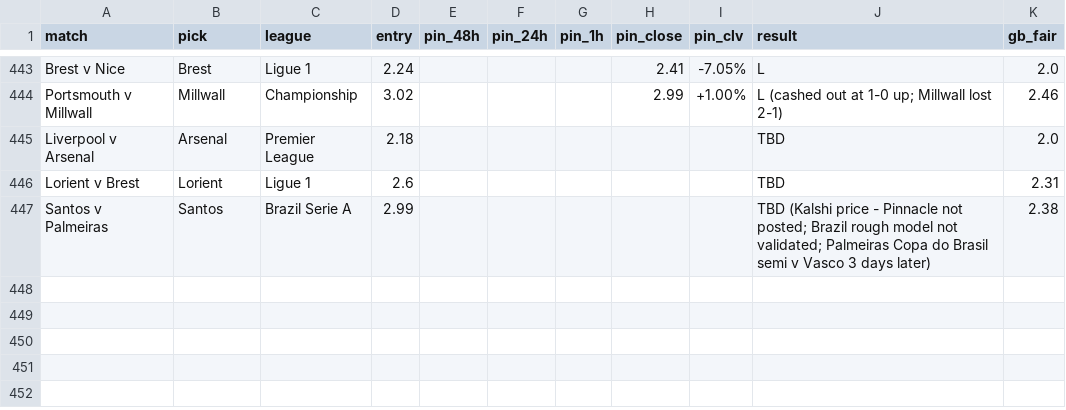
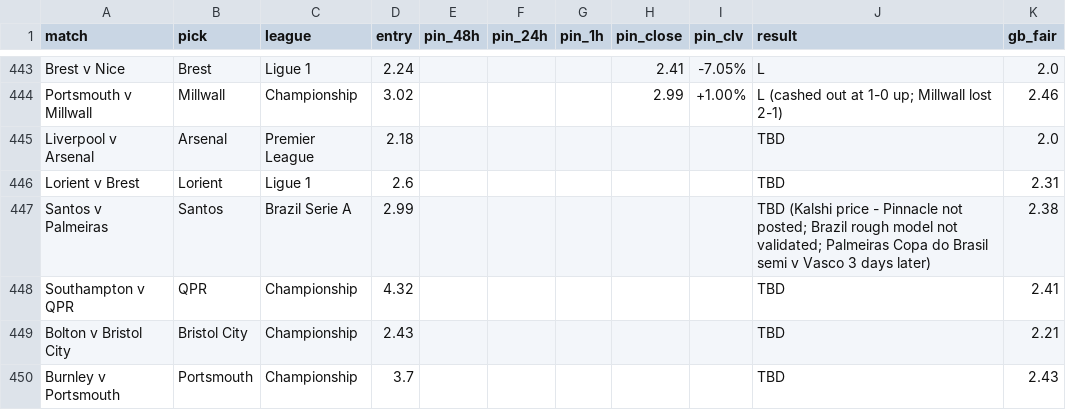
Before and after one commit to Rodzzinho/gamebreaker-clv-proof, a CSV file: pinnacle_clv_drift.csv, drawn as a sheet; only a part is shown, gaps mark what is left out.

```diff
--- a/pinnacle_clv_drift.csv
+++ b/pinnacle_clv_drift.csv
@@ -447 +447,4 @@ Lorient v Brest,Lorient,Ligue 1,2.6,,,,,,TBD,2.31
 Santos v Palmeiras,Santos,Brazil Serie A,2.99,,,,,,TBD (Kalshi price - Pinnacle not posted; Brazil rough model not validated; Palmeiras Copa do Brasil semi v Vasco 3 days later),2.38
+Southampton v QPR,QPR,Championship,4.32,,,,,,TBD,2.41
+Bolton v Bristol City,Bristol City,Championship,2.43,,,,,,TBD,2.21
+Burnley v Portsmouth,Portsmouth,Championship,3.7,,,,,,TBD,2.43
```
